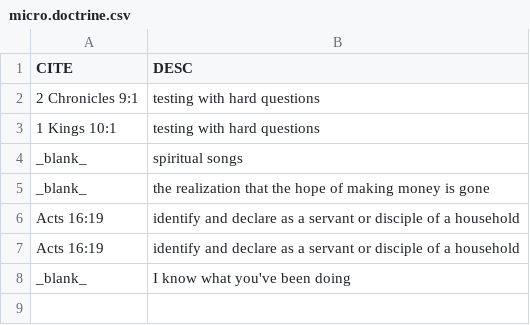
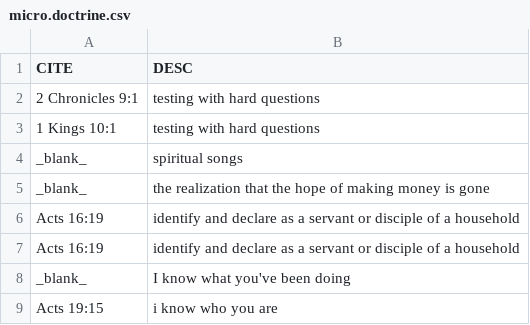
Before and after one commit to setyourhope/bible.study, a CSV file: data/micro.doctrine.csv, drawn as a sheet; the diff names each change by its address in the sheet, - before the commit and + after, or states it on an @@ line.

Commit message:
Update micro.doctrine.csv

```diff
--- a/data/micro.doctrine.csv
+++ b/data/micro.doctrine.csv
+row 9: Acts 19:15 | i know who you are
```
